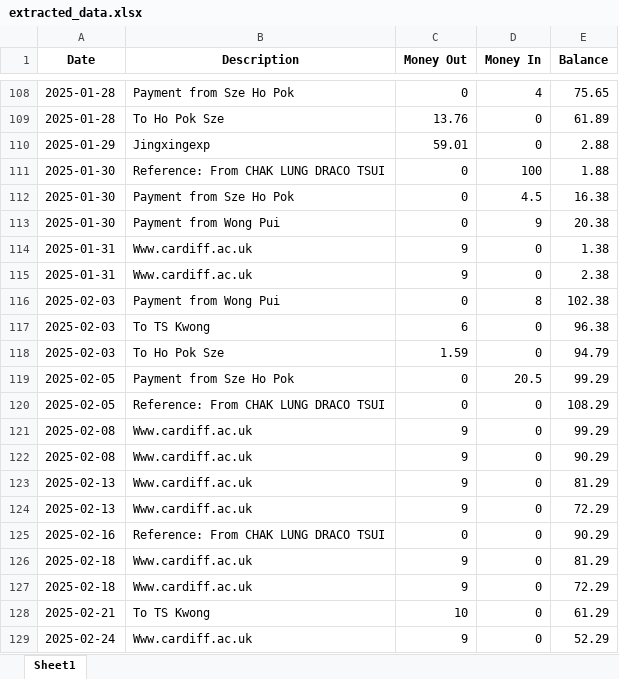
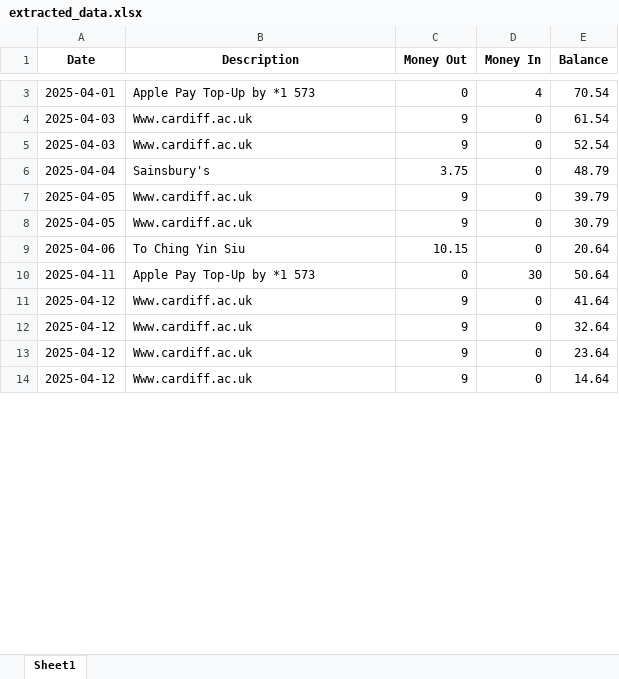
Before and after one commit to MoChi-131/CU_FYP, an Excel workbook: Interface/extracted_data.xlsx, sheet Sheet1, drawn as a sheet; only a part is shown, gaps mark what is left out; values as stored, in another font and other column widths than the file's, no borders; removed rows and columns are numbered as before the commit, all else as after; the diff covers the shown part only; the diff names each change by its address in the sheet, - before the commit and + after, or states it on an @@ line.

```diff
--- a/Interface/extracted_data.xlsx (sheet Sheet1)
+++ b/Interface/extracted_data.xlsx (sheet Sheet1)
-A3 (Date): 2025-01-28
+A3 (Date): 2025-04-01
-B3 (Description): Payment from Sze Ho Pok
+B3 (Description): Apple Pay Top-Up by *1 573
-E3 (Balance): 75.65
+E3 (Balance): 70.54
-row 109: 2025-01-28 | To Ho Pok Sze | 13.76 | 0 | 61.89
-row 110: 2025-01-29 | Jingxingexp | 59.01 | 0 | 2.88
-row 111: 2025-01-30 | Reference: From CHAK LUNG DRACO TSUI | 0 | 100 | 1.88
-row 112: 2025-01-30 | Payment from Sze Ho Pok | 0 | 4.5 | 16.38
-row 113: 2025-01-30 | Payment from Wong Pui | 0 | 9 | 20.38
-A4:A5 (Date): 2025-01-31
+A4:A5 (Date): 2025-04-03
-E4 (Balance): 1.38
+E4 (Balance): 61.54
-E5 (Balance): 2.38
+E5 (Balance): 52.54
-row 116: 2025-02-03 | Payment from Wong Pui | 0 | 8 | 102.38
-row 117: 2025-02-03 | To TS Kwong | 6 | 0 | 96.38
-row 118: 2025-02-03 | To Ho Pok Sze | 1.59 | 0 | 94.79
-row 119: 2025-02-05 | Payment from Sze Ho Pok | 0 | 20.5 | 99.29
-row 120: 2025-02-05 | Reference: From CHAK LUNG DRACO TSUI | 0 | 0 | 108.29
+row 6: 2025-04-04 | Sainsbury's | 3.75 | 0 | 48.79
-A7:A8 (Date): 2025-02-08
+A7:A8 (Date): 2025-04-05
-E7 (Balance): 99.29
+E7 (Balance): 39.79
-E8 (Balance): 90.29
+E8 (Balance): 30.79
-row 123: 2025-02-13 | Www.cardiff.ac.uk | 9 | 0 | 81.29
+row 9: 2025-04-06 | To Ching Yin Siu | 10.15 | 0 | 20.64
+row 10: 2025-04-11 | Apple Pay Top-Up by *1 573 | 0 | 30 | 50.64
-A11 (Date): 2025-02-13
+A11 (Date): 2025-04-12
-E11 (Balance): 72.29
+E11 (Balance): 41.64
-row 125: 2025-02-16 | Reference: From CHAK LUNG DRACO TSUI | 0 | 0 | 90.29
-A12:A13 (Date): 2025-02-18
+A12:A13 (Date): 2025-04-12
-E12 (Balance): 81.29
+E12 (Balance): 32.64
-E13 (Balance): 72.29
+E13 (Balance): 23.64
-row 128: 2025-02-21 | To TS Kwong | 10 | 0 | 61.29
-A14 (Date): 2025-02-24
+A14 (Date): 2025-04-12
-E14 (Balance): 52.29
+E14 (Balance): 14.64
```
Also changed, not shown: 14 added rows, 110 removed rows and 4 edited cells elsewhere in this sheet, 14 other files.
